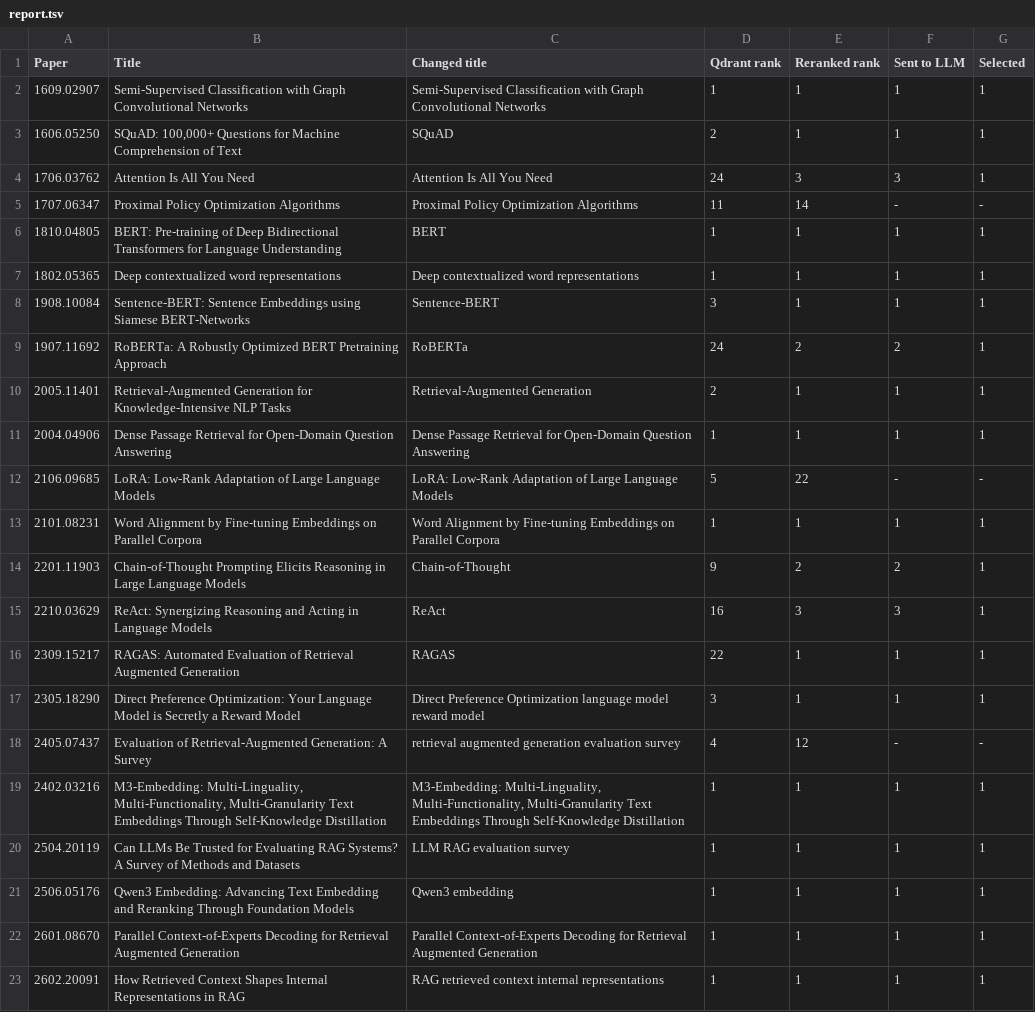
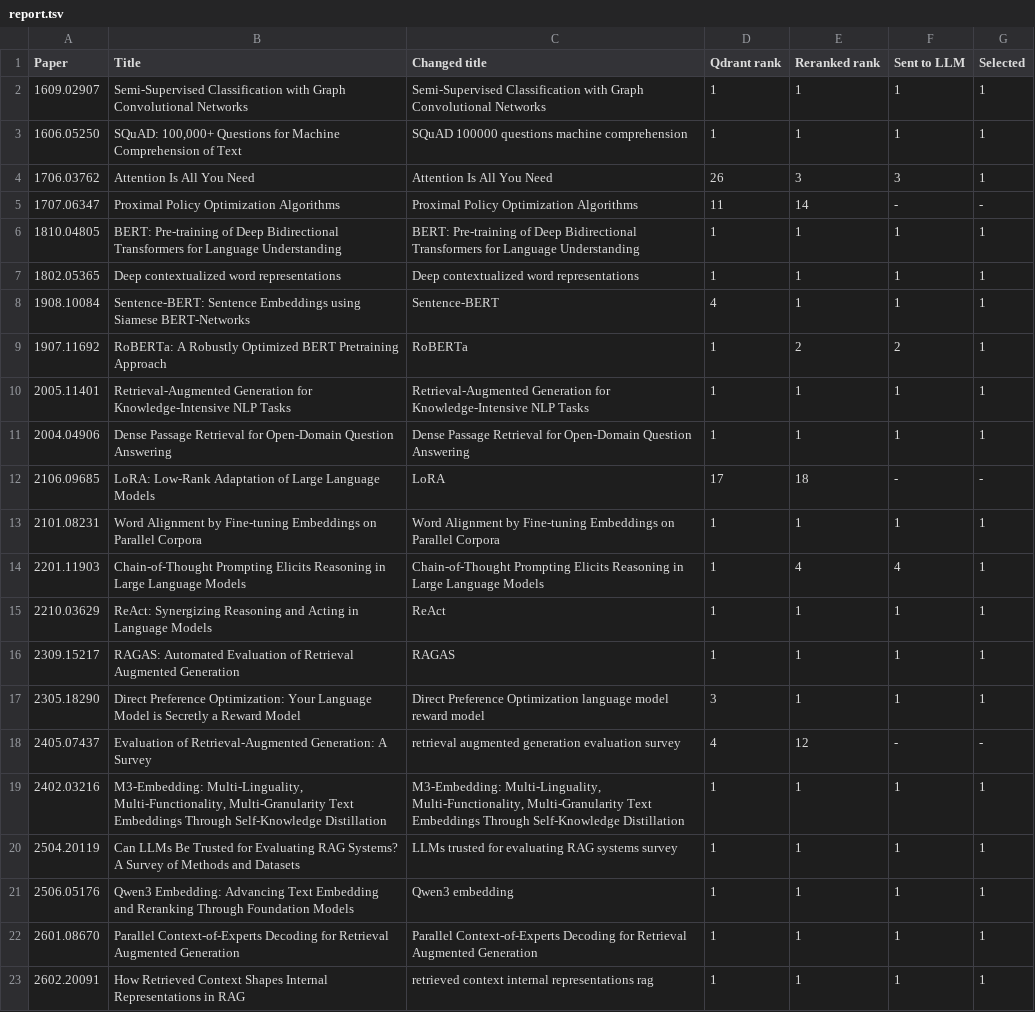
Before and after one commit to alfanadhya/arxiv-paper-assistant, a TSV file: eval/runs/20261117_ground_truth_title_withoutkey/report.tsv, drawn as a sheet.

```diff
--- a/eval/runs/20261117_ground_truth_title_withoutkey/report.tsv
+++ b/eval/runs/20261117_ground_truth_title_withoutkey/report.tsv
@@ -2,16 +2,16 @@ Paper	Title	Changed title	Qdrant rank	Reranked rank	Sent to LLM	Selected
 1609.02907	Semi-Supervised Classification with Graph Convolutional Networks	Semi-Supervised Classification with Graph Convolutional Networks	1	1	1	1
-1606.05250	SQuAD: 100,000+ Questions for Machine Comprehension of Text	SQuAD	2	1	1	1
-1706.03762	Attention Is All You Need	Attention Is All You Need	24	3	3	1
+1606.05250	SQuAD: 100,000+ Questions for Machine Comprehension of Text	SQuAD 100000 questions machine comprehension	1	1	1	1
+1706.03762	Attention Is All You Need	Attention Is All You Need	26	3	3	1
 1707.06347	Proximal Policy Optimization Algorithms	Proximal Policy Optimization Algorithms	11	14	-	-
-1810.04805	BERT: Pre-training of Deep Bidirectional Transformers for Language Understanding	BERT	1	1	1	1
+1810.04805	BERT: Pre-training of Deep Bidirectional Transformers for Language Understanding	BERT: Pre-training of Deep Bidirectional Transformers for Language Understanding	1	1	1	1
 1802.05365	Deep contextualized word representations	Deep contextualized word representations	1	1	1	1
-1908.10084	Sentence-BERT: Sentence Embeddings using Siamese BERT-Networks	Sentence-BERT	3	1	1	1
-1907.11692	RoBERTa: A Robustly Optimized BERT Pretraining Approach	RoBERTa	24	2	2	1
-2005.11401	Retrieval-Augmented Generation for Knowledge-Intensive NLP Tasks	Retrieval-Augmented Generation	2	1	1	1
+1908.10084	Sentence-BERT: Sentence Embeddings using Siamese BERT-Networks	Sentence-BERT	4	1	1	1
+1907.11692	RoBERTa: A Robustly Optimized BERT Pretraining Approach	RoBERTa	1	2	2	1
+2005.11401	Retrieval-Augmented Generation for Knowledge-Intensive NLP Tasks	Retrieval-Augmented Generation for Knowledge-Intensive NLP Tasks	1	1	1	1
 2004.04906	Dense Passage Retrieval for Open-Domain Question Answering	Dense Passage Retrieval for Open-Domain Question Answering	1	1	1	1
-2106.09685	LoRA: Low-Rank Adaptation of Large Language Models	LoRA: Low-Rank Adaptation of Large Language Models	5	22	-	-
+2106.09685	LoRA: Low-Rank Adaptation of Large Language Models	LoRA	17	18	-	-
 2101.08231	Word Alignment by Fine-tuning Embeddings on Parallel Corpora	Word Alignment by Fine-tuning Embeddings on Parallel Corpora	1	1	1	1
-2201.11903	Chain-of-Thought Prompting Elicits Reasoning in Large Language Models	Chain-of-Thought	9	2	2	1
-2210.03629	ReAct: Synergizing Reasoning and Acting in Language Models	ReAct	16	3	3	1
-2309.15217	RAGAS: Automated Evaluation of Retrieval Augmented Generation	RAGAS	22	1	1	1
+2201.11903	Chain-of-Thought Prompting Elicits Reasoning in Large Language Models	Chain-of-Thought Prompting Elicits Reasoning in Large Language Models	1	4	4	1
+2210.03629	ReAct: Synergizing Reasoning and Acting in Language Models	ReAct	1	1	1	1
+2309.15217	RAGAS: Automated Evaluation of Retrieval Augmented Generation	RAGAS	1	1	1	1
 2305.18290	Direct Preference Optimization: Your Language Model is Secretly a Reward Model	Direct Preference Optimization language model reward model	3	1	1	1
@@ -19,5 +19,5 @@ Paper	Title	Changed title	Qdrant rank	Reranked rank	Sent to LLM	Selected
 2402.03216	M3-Embedding: Multi-Linguality, Multi-Functionality, Multi-Granularity Text Embeddings Through Self-Knowledge Distillation	M3-Embedding: Multi-Linguality, Multi-Functionality, Multi-Granularity Text Embeddings Through Self-Knowledge Distillation	1	1	1	1
-2504.20119	Can LLMs Be Trusted for Evaluating RAG Systems? A Survey of Methods and Datasets	LLM RAG evaluation survey	1	1	1	1
+2504.20119	Can LLMs Be Trusted for Evaluating RAG Systems? A Survey of Methods and Datasets	LLMs trusted for evaluating RAG systems survey	1	1	1	1
 2506.05176	Qwen3 Embedding: Advancing Text Embedding and Reranking Through Foundation Models	Qwen3 embedding	1	1	1	1
 2601.08670	Parallel Context-of-Experts Decoding for Retrieval Augmented Generation	Parallel Context-of-Experts Decoding for Retrieval Augmented Generation	1	1	1	1
-2602.20091	How Retrieved Context Shapes Internal Representations in RAG	RAG retrieved context internal representations	1	1	1	1
+2602.20091	How Retrieved Context Shapes Internal Representations in RAG	retrieved context internal representations rag	1	1	1	1
```
Also changed, not shown: eval/runs/20261117_ground_truth_title_key/report.tsv, 12 other files.
